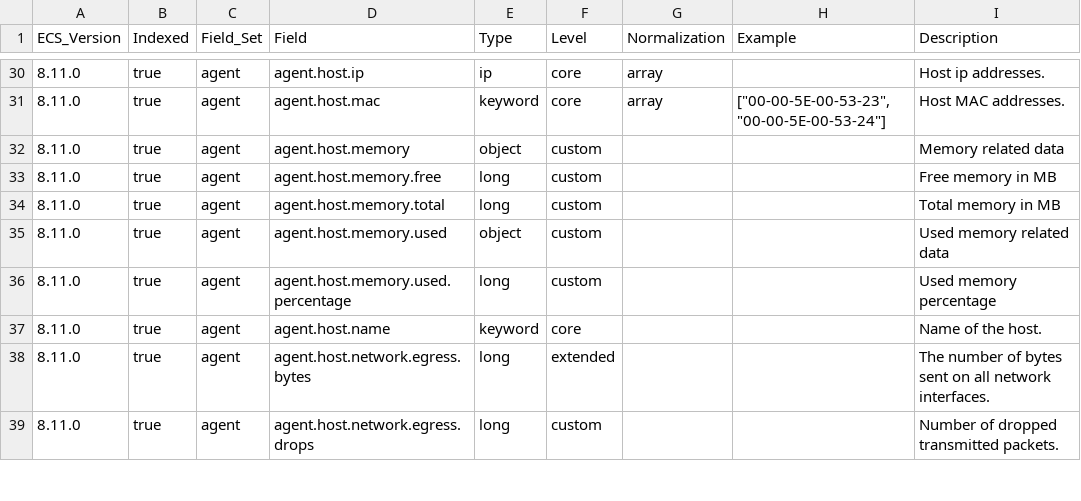
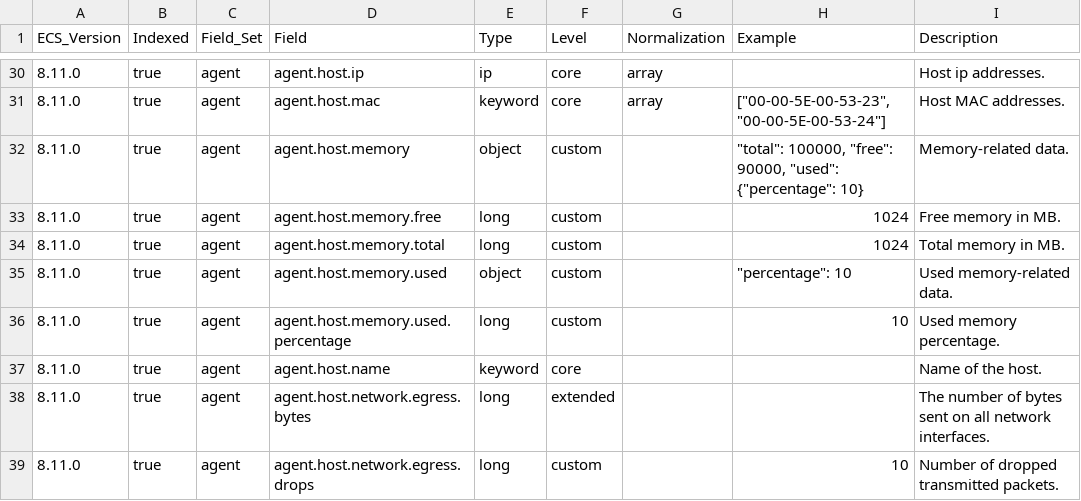
Before and after one commit to wazuh/wazuh-indexer-plugins, a CSV file: ecs/alerts/docs/fields.csv, drawn as a sheet; only a part is shown, gaps mark what is left out; the diff covers the shown part only.

```diff
--- a/ecs/alerts/docs/fields.csv
+++ b/ecs/alerts/docs/fields.csv
@@ -31,9 +31,9 @@ ECS_Version,Indexed,Field_Set,Field,Type,Level,Normalization,Example,Description
 8.11.0,true,agent,agent.host.mac,keyword,core,array,"[""00-00-5E-00-53-23"", ""00-00-5E-00-53-24""]",Host MAC addresses.
-8.11.0,true,agent,agent.host.memory,object,custom,,,Memory related data
-8.11.0,true,agent,agent.host.memory.free,long,custom,,,Free memory in MB
-8.11.0,true,agent,agent.host.memory.total,long,custom,,,Total memory in MB
-8.11.0,true,agent,agent.host.memory.used,object,custom,,,Used memory related data
-8.11.0,true,agent,agent.host.memory.used.percentage,long,custom,,,Used memory percentage
+8.11.0,true,agent,agent.host.memory,object,custom,,"""total"": 100000, ""free"": 90000, ""used"": {""percentage"": 10}",Memory-related data.
+8.11.0,true,agent,agent.host.memory.free,long,custom,,1024,Free memory in MB.
+8.11.0,true,agent,agent.host.memory.total,long,custom,,1024,Total memory in MB.
+8.11.0,true,agent,agent.host.memory.used,object,custom,,"""percentage"": 10",Used memory-related data.
+8.11.0,true,agent,agent.host.memory.used.percentage,long,custom,,10,Used memory percentage.
 8.11.0,true,agent,agent.host.name,keyword,core,,,Name of the host.
 8.11.0,true,agent,agent.host.network.egress.bytes,long,extended,,,The number of bytes sent on all network interfaces.
-8.11.0,true,agent,agent.host.network.egress.drops,long,custom,,,Number of dropped transmitted packets.
+8.11.0,true,agent,agent.host.network.egress.drops,long,custom,,10,Number of dropped transmitted packets.
```
Also changed, not shown: 62 edited cells elsewhere in this file, ecs/command/docs/fields.csv, ecs/states-inventory-hardware/docs/fields.csv, 10 other files.
